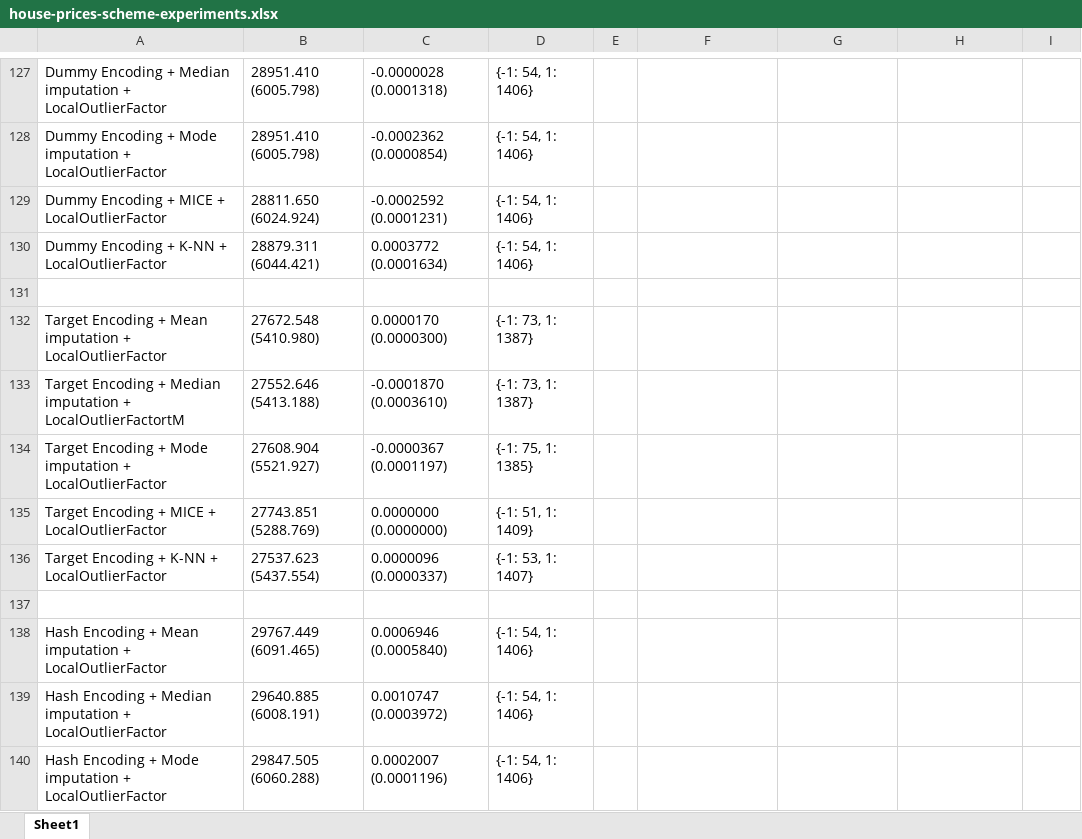
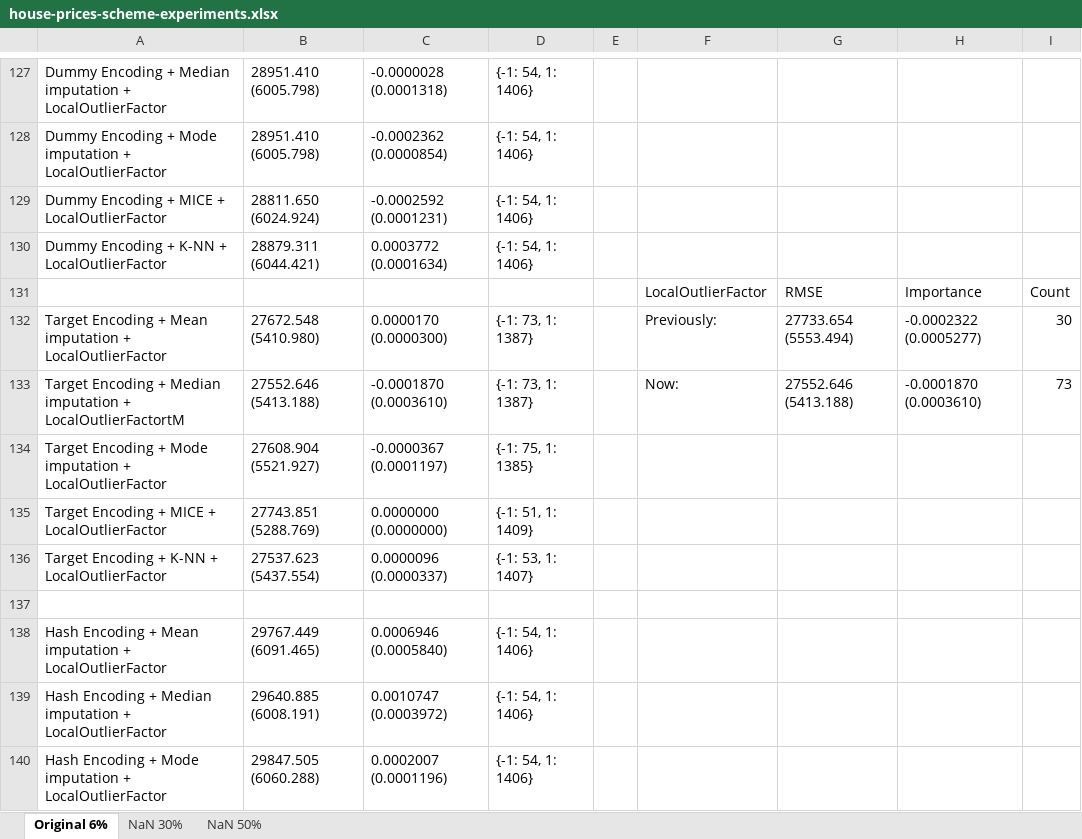
Before and after one commit to george-nigm/Improvements-to-ML-algorithms, an Excel workbook: house-prices-scheme-experiments.xlsx, sheet Original 6%, drawn as a sheet; only a part is shown, gaps mark what is left out; values as stored, in another font and other column widths than the file's, no cell formats; the diff covers the shown part only; the diff names each change by its address in the sheet, - before the commit and + after, or states it on an @@ line.

```diff
--- a/house-prices-scheme-experiments.xlsx (sheet Original 6%)
+++ b/house-prices-scheme-experiments.xlsx (sheet Original 6%)
-sheet tab: Sheet1
+sheet tab: Original 6%
+sheet tab: NaN 30%
+sheet tab: NaN 50%
-row 131: (empty)
+row 131:  |  |  |  |  | LocalOutlierFactor | RMSE | Importance | Count
-F132: (empty)
+F132: Previously:
-G132: (empty)
+G132: 27733.654 (5553.494)
-H132: (empty)
+H132: -0.0002322 (0.0005277)
-I132: (empty)
+I132: 30
-F133: (empty)
+F133: Now:
-G133: (empty)
+G133: 27552.646 (5413.188)
-H133: (empty)
+H133: -0.0001870 (0.0003610)
-I133: (empty)
+I133: 73
```
Also changed, not shown: 39 edited cells elsewhere in this sheet, cell formats, 2 other files.
